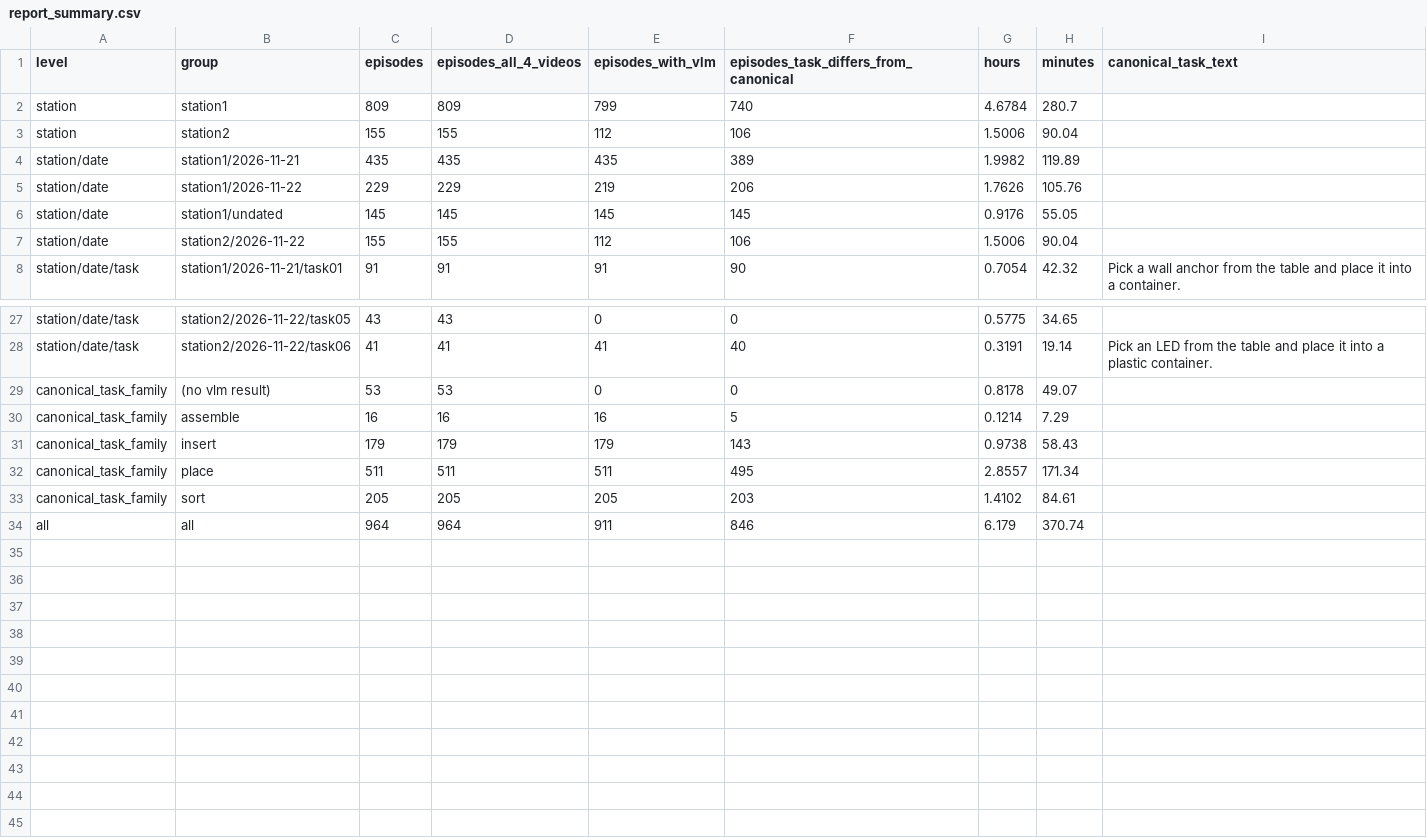
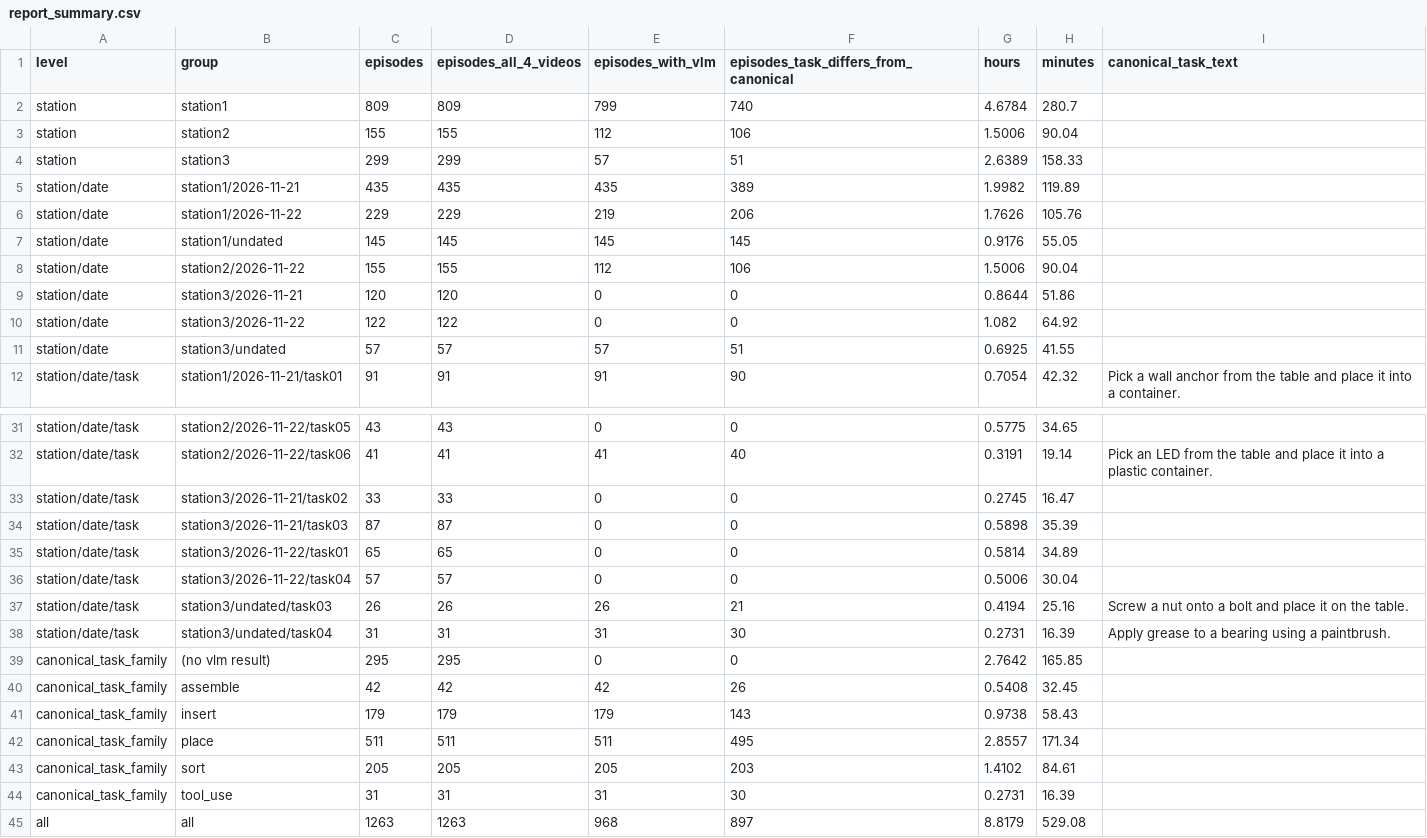
Before and after one commit to PushpakAg/universal_manipulation_interface, a CSV file: vlm_run/vlm_scripts_reports/report_summary.csv, drawn as a sheet; only a part is shown, gaps mark what is left out.

Commit message:
sheets updated

```diff
--- a/vlm_run/vlm_scripts_reports/report_summary.csv
+++ b/vlm_run/vlm_scripts_reports/report_summary.csv
@@ -3,2 +3,3 @@ station,station1,809,809,799,740,4.6784,280.7,
 station,station2,155,155,112,106,1.5006,90.04,
+station,station3,299,299,57,51,2.6389,158.33,
 station/date,station1/2026-11-21,435,435,435,389,1.9982,119.89,
@@ -7,2 +8,5 @@ station/date,station1/undated,145,145,145,145,0.9176,55.05,
 station/date,station2/2026-11-22,155,155,112,106,1.5006,90.04,
+station/date,station3/2026-11-21,120,120,0,0,0.8644,51.86,
+station/date,station3/2026-11-22,122,122,0,0,1.082,64.92,
+station/date,station3/undated,57,57,57,51,0.6925,41.55,
 station/date/task,station1/2026-11-21/task01,91,91,91,90,0.7054,42.32,Pick a wall anchor from the table and place it into a container.
@@ -28,4 +32,10 @@ station/date/task,station2/2026-11-22/task05,43,43,0,0,0.5775,34.65,
 station/date/task,station2/2026-11-22/task06,41,41,41,40,0.3191,19.14,Pick an LED from the table and place it into a plastic container.
-canonical_task_family,(no vlm result),53,53,0,0,0.8178,49.07,
-canonical_task_family,assemble,16,16,16,5,0.1214,7.29,
+station/date/task,station3/2026-11-21/task02,33,33,0,0,0.2745,16.47,
+station/date/task,station3/2026-11-21/task03,87,87,0,0,0.5898,35.39,
+station/date/task,station3/2026-11-22/task01,65,65,0,0,0.5814,34.89,
+station/date/task,station3/2026-11-22/task04,57,57,0,0,0.5006,30.04,
+station/date/task,station3/undated/task03,26,26,26,21,0.4194,25.16,Screw a nut onto a bolt and place it on the table.
+station/date/task,station3/undated/task04,31,31,31,30,0.2731,16.39,Apply grease to a bearing using a paintbrush.
+canonical_task_family,(no vlm result),295,295,0,0,2.7642,165.85,
+canonical_task_family,assemble,42,42,42,26,0.5408,32.45,
 canonical_task_family,insert,179,179,179,143,0.9738,58.43,
@@ -33,2 +43,3 @@ canonical_task_family,place,511,511,511,495,2.8557,171.34,
 canonical_task_family,sort,205,205,205,203,1.4102,84.61,
-all,all,964,964,911,846,6.179,370.74,
+canonical_task_family,tool_use,31,31,31,30,0.2731,16.39,
+all,all,1263,1263,968,897,8.8179,529.08,
```
Also changed, not shown: 2 other files.
